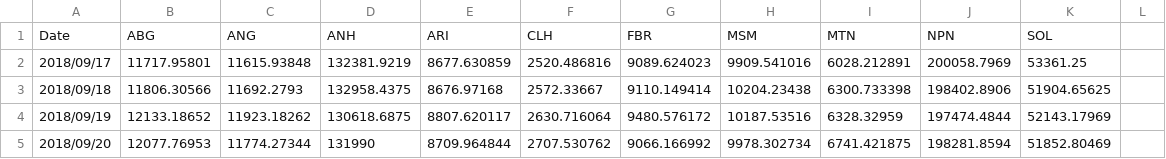
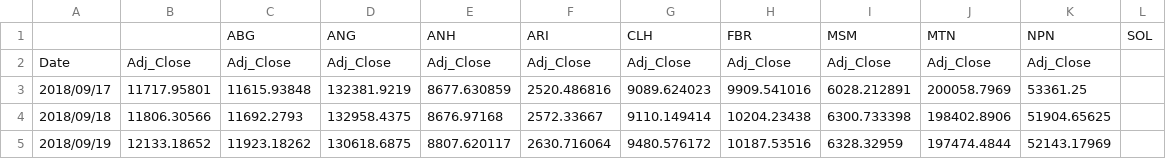
Before and after one commit to Nhapitapi/jse-counters, a CSV file: Combined-Counters-JSE-Adj-closing.csv, drawn as a sheet; only a part is shown; the shorter side is filled out with more unchanged rows.

Commit message:
Update Combined-Counters-JSE-Adj-closing.csv

```diff
--- a/Combined-Counters-JSE-Adj-closing.csv
+++ b/Combined-Counters-JSE-Adj-closing.csv
@@ -1,2 +1,3 @@
-Date,ABG,ANG,ANH,ARI,CLH,FBR,MSM,MTN,NPN,SOL
+,,ABG,ANG,ANH,ARI,CLH,FBR,MSM,MTN,NPN,SOL
+Date,Adj_Close,Adj_Close,Adj_Close,Adj_Close,Adj_Close,Adj_Close,Adj_Close,Adj_Close,Adj_Close,Adj_Close
 2018/09/17,11717.95801,11615.93848,132381.9219,8677.630859,2520.486816,9089.624023,9909.541016,6028.212891,200058.7969,53361.25
```
